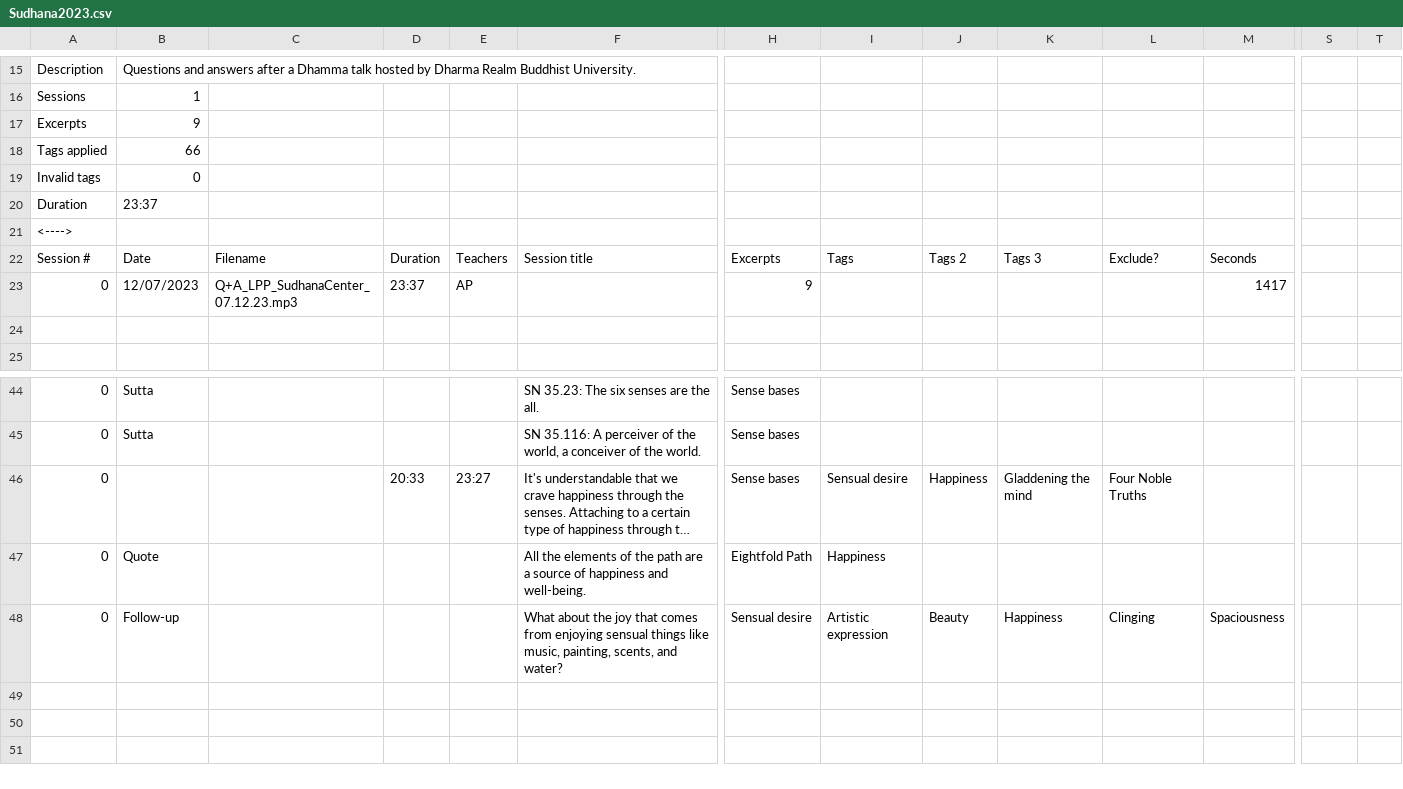
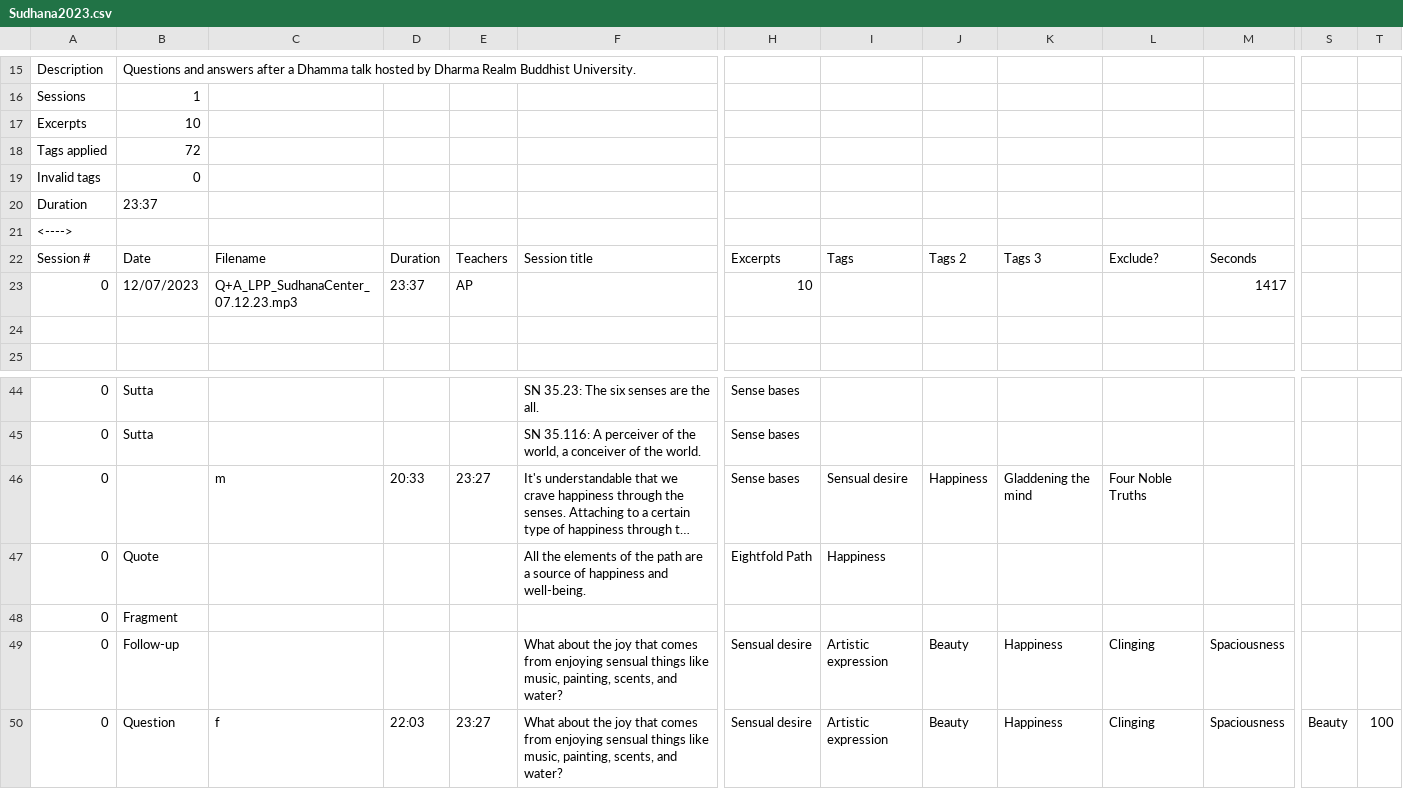
Before and after one commit to Kaccana-Bhikkhu/qs-archive, a CSV file: csv/Sudhana2023.csv, drawn as a sheet; only a part is shown, gaps mark what is left out; long unchanged cells end in …; rows hold the shown columns only; the diff names each change by its address in the sheet, - before the commit and + after, or states it on an @@ line.

```diff
--- a/csv/Sudhana2023.csv
+++ b/csv/Sudhana2023.csv
-B17: 9
+B17: 10
-B18: 66
+B18: 72
-H23: 9
+H23: 10
-C46: (empty)
+C46: m
+row 48: 0 | Fragment
+row 50: 0 | Question | f | 22:03 | 23:27 | What about the joy that comes from enjoying sensual things like music, painting, scents, and water? | Sensual desire | Artistic expression | Beauty | Happiness | Clinging | Spaciousness | Beauty | 100
```
Also changed, not shown: csv/Anniversary2026-2.csv, csv/TG2014.csv, 50 other files.
